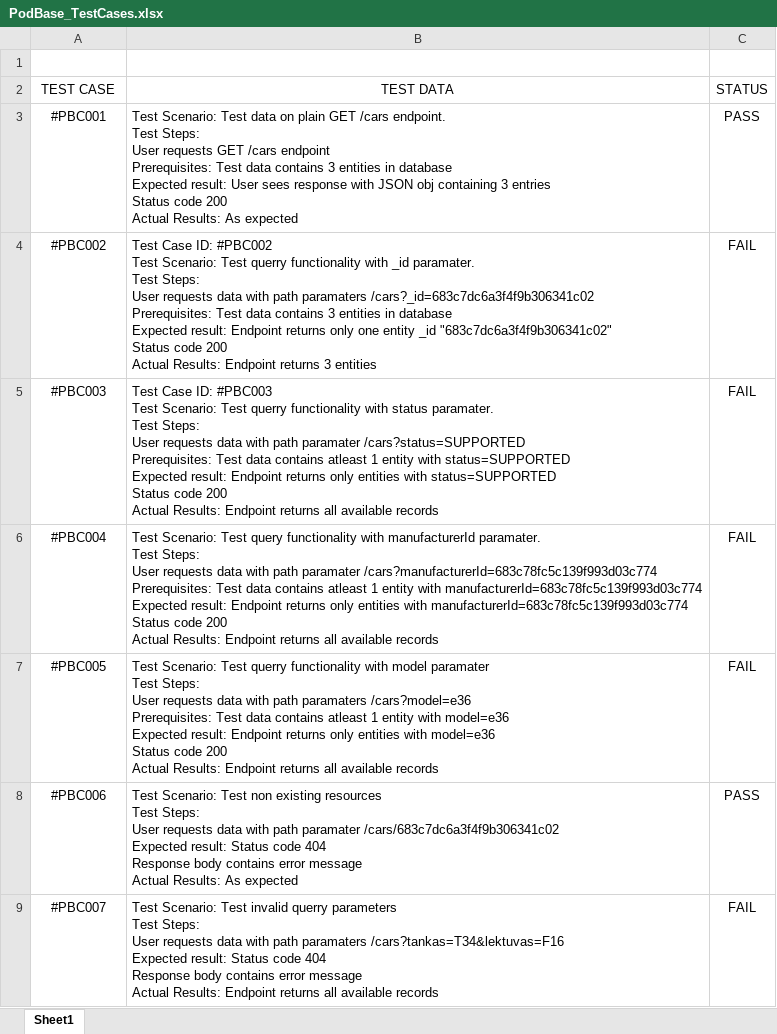
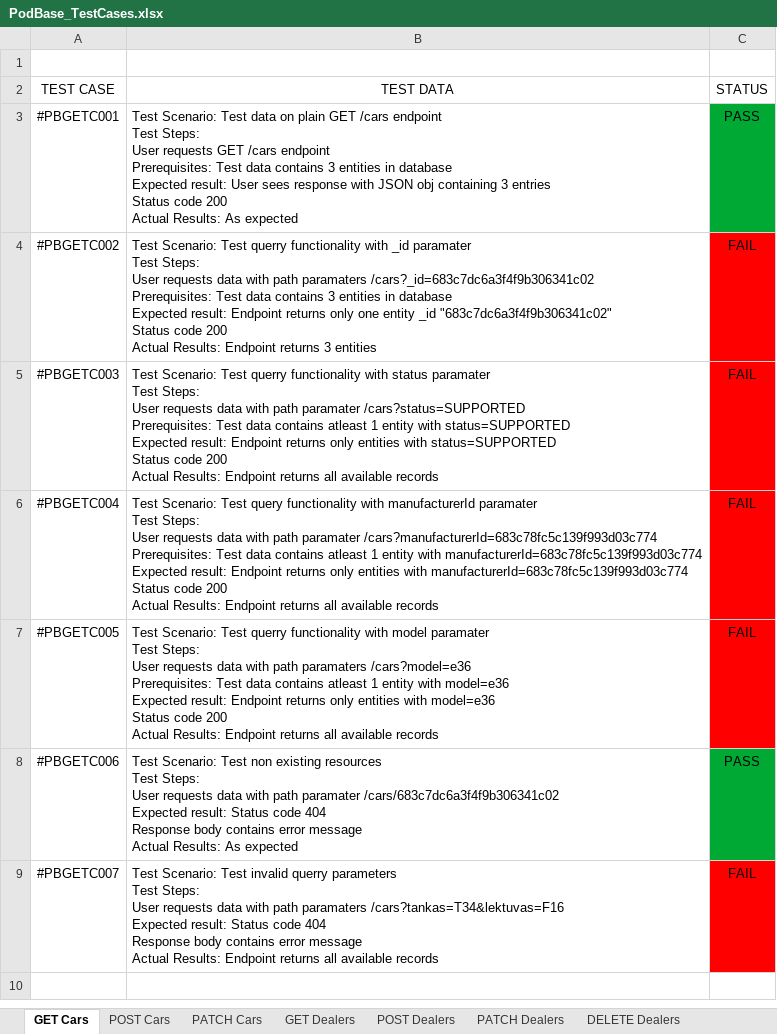
Before and after one commit to aastramskas/Pp_homework, an Excel workbook: PodBase_TestCases.xlsx, sheet GET Cars, drawn as a sheet; values as stored, in another font and other column widths than the file's, no borders; ↵ is a line break in a cell; the diff names each change by its address in the sheet, - before the commit and + after, or states it on an @@ line.

```diff
--- a/PodBase_TestCases.xlsx (sheet GET Cars)
+++ b/PodBase_TestCases.xlsx (sheet GET Cars)
-sheet tab: Sheet1
+sheet tab: GET Cars
+sheet tab: POST Cars
+sheet tab: PATCH Cars
+sheet tab: GET Dealers
+sheet tab: POST Dealers
+sheet tab: PATCH Dealers
+sheet tab: DELETE Dealers
-A3 (TEST CASE): #PBC001
+A3 (TEST CASE): #PBGETC001
-B3 (TEST DATA): …GET /cars endpoint. ↵ Test Steps:…
+B3 (TEST DATA): …GET /cars endpoint ↵ Test Steps:…
-C3 fill: none
+C3 fill: #00A933
-A4 (TEST CASE): #PBC002
+A4 (TEST CASE): #PBGETC002
-B4 (TEST DATA): Test Case ID: #PBC002 ↵ Test Scenario: Test querry functionality with _id paramater. ↵ Test Steps:…
+B4 (TEST DATA): Test Scenario: Test querry functionality with _id paramater ↵ Test Steps:…
-C4:C7 fill: none
+C4:C7 fill: #FF0000
-A5 (TEST CASE): #PBC003
+A5 (TEST CASE): #PBGETC003
-B5 (TEST DATA): Test Case ID: #PBC003 ↵ Test Scenario: Test querry functionality with status paramater. ↵ Test Steps:…
+B5 (TEST DATA): Test Scenario: Test querry functionality with status paramater ↵ Test Steps:…
-A6 (TEST CASE): #PBC004
+A6 (TEST CASE): #PBGETC004
-B6 (TEST DATA): …with manufacturerId paramater. ↵ Test Steps:…
+B6 (TEST DATA): …with manufacturerId paramater ↵ Test Steps:…
-A7 (TEST CASE): #PBC005
+A7 (TEST CASE): #PBGETC005
-A8 (TEST CASE): #PBC006
+A8 (TEST CASE): #PBGETC006
-C8 fill: none
+C8 fill: #00A933
-A9 (TEST CASE): #PBC007
+A9 (TEST CASE): #PBGETC007
-C9 fill: none
+C9 fill: #FF0000
```
Also changed, not shown: other sheet tabs, 1 other file.
